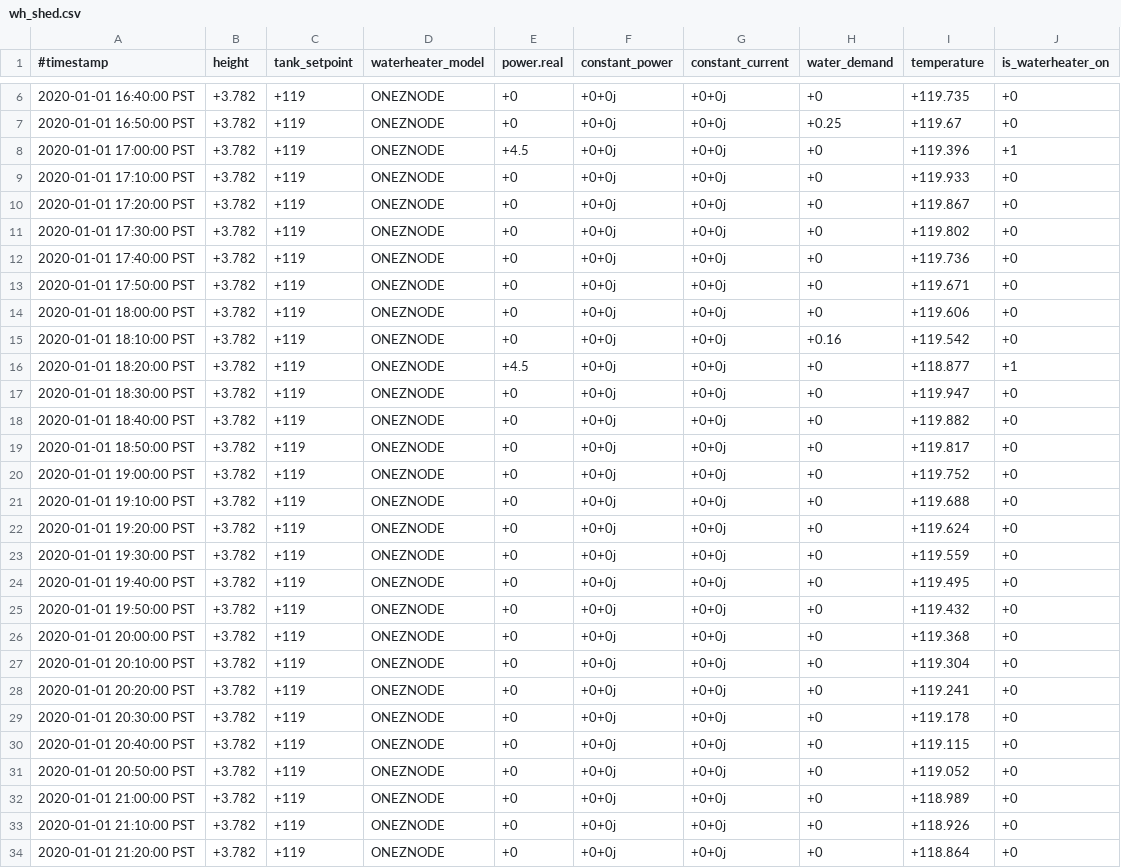
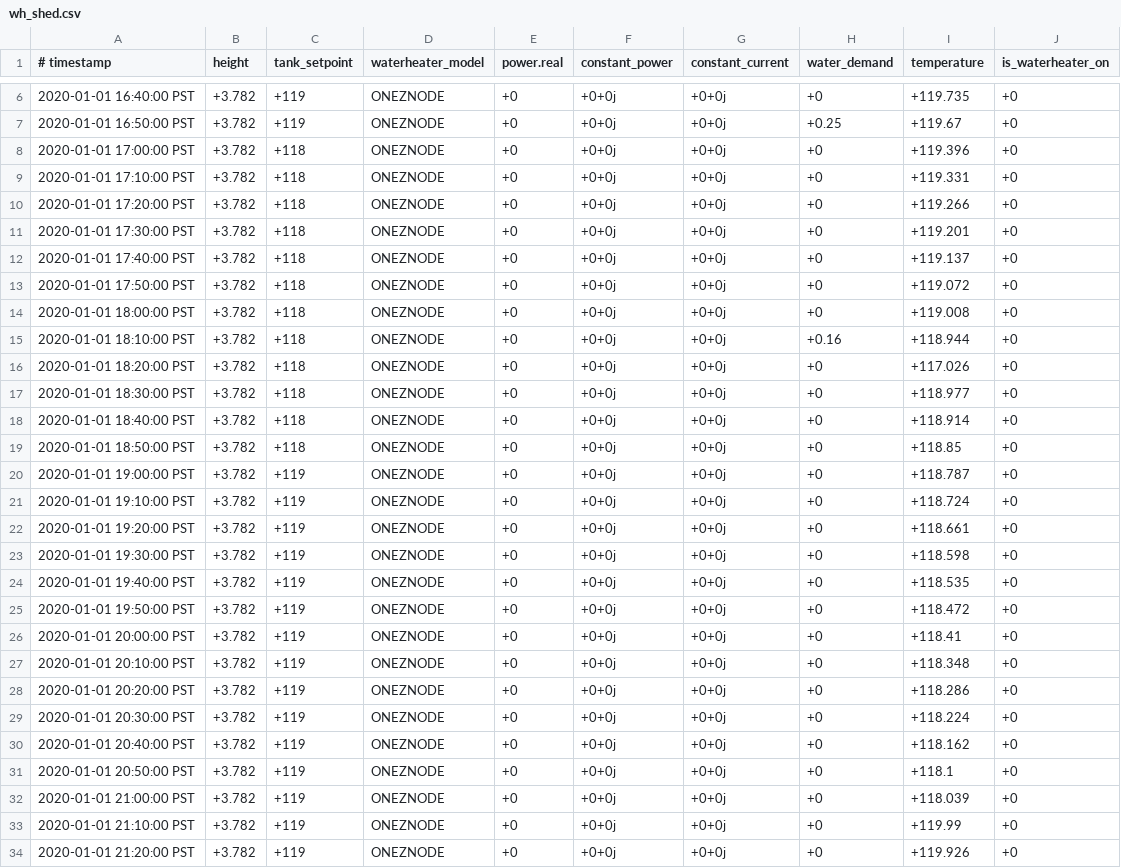
Before and after one commit to psu-powerlab/GridLab-D, a CSV file: NeoChargeProject/WH_4_Node_Feeder/Controlled_WH/wh_shed.csv, drawn as a sheet; only a part is shown, gaps mark what is left out; the diff covers the shown part only.

Commit message:
WH_Shed_command.glm_output file

```diff
--- a/NeoChargeProject/WH_4_Node_Feeder/Controlled_WH/wh_shed.csv
+++ b/NeoChargeProject/WH_4_Node_Feeder/Controlled_WH/wh_shed.csv
@@ -1 +1 @@
-#timestamp,height,tank_setpoint,waterheater_model,power.real,constant_power,constant_current,water_demand,temperature,is_waterheater_on
+# timestamp,height,tank_setpoint,waterheater_model,power.real,constant_power,constant_current,water_demand,temperature,is_waterheater_on
@@ -7,28 +7,28 @@
 2020-01-01 16:50:00 PST,+3.782,+119,ONEZNODE,+0,+0+0j,+0+0j,+0.25,+119.67,+0
-2020-01-01 17:00:00 PST,+3.782,+119,ONEZNODE,+4.5,+0+0j,+0+0j,+0,+119.396,+1
-2020-01-01 17:10:00 PST,+3.782,+119,ONEZNODE,+0,+0+0j,+0+0j,+0,+119.933,+0
-2020-01-01 17:20:00 PST,+3.782,+119,ONEZNODE,+0,+0+0j,+0+0j,+0,+119.867,+0
-2020-01-01 17:30:00 PST,+3.782,+119,ONEZNODE,+0,+0+0j,+0+0j,+0,+119.802,+0
-2020-01-01 17:40:00 PST,+3.782,+119,ONEZNODE,+0,+0+0j,+0+0j,+0,+119.736,+0
-2020-01-01 17:50:00 PST,+3.782,+119,ONEZNODE,+0,+0+0j,+0+0j,+0,+119.671,+0
-2020-01-01 18:00:00 PST,+3.782,+119,ONEZNODE,+0,+0+0j,+0+0j,+0,+119.606,+0
-2020-01-01 18:10:00 PST,+3.782,+119,ONEZNODE,+0,+0+0j,+0+0j,+0.16,+119.542,+0
-2020-01-01 18:20:00 PST,+3.782,+119,ONEZNODE,+4.5,+0+0j,+0+0j,+0,+118.877,+1
-2020-01-01 18:30:00 PST,+3.782,+119,ONEZNODE,+0,+0+0j,+0+0j,+0,+119.947,+0
-2020-01-01 18:40:00 PST,+3.782,+119,ONEZNODE,+0,+0+0j,+0+0j,+0,+119.882,+0
-2020-01-01 18:50:00 PST,+3.782,+119,ONEZNODE,+0,+0+0j,+0+0j,+0,+119.817,+0
-2020-01-01 19:00:00 PST,+3.782,+119,ONEZNODE,+0,+0+0j,+0+0j,+0,+119.752,+0
-2020-01-01 19:10:00 PST,+3.782,+119,ONEZNODE,+0,+0+0j,+0+0j,+0,+119.688,+0
-2020-01-01 19:20:00 PST,+3.782,+119,ONEZNODE,+0,+0+0j,+0+0j,+0,+119.624,+0
-2020-01-01 19:30:00 PST,+3.782,+119,ONEZNODE,+0,+0+0j,+0+0j,+0,+119.559,+0
-2020-01-01 19:40:00 PST,+3.782,+119,ONEZNODE,+0,+0+0j,+0+0j,+0,+119.495,+0
-2020-01-01 19:50:00 PST,+3.782,+119,ONEZNODE,+0,+0+0j,+0+0j,+0,+119.432,+0
-2020-01-01 20:00:00 PST,+3.782,+119,ONEZNODE,+0,+0+0j,+0+0j,+0,+119.368,+0
-2020-01-01 20:10:00 PST,+3.782,+119,ONEZNODE,+0,+0+0j,+0+0j,+0,+119.304,+0
-2020-01-01 20:20:00 PST,+3.782,+119,ONEZNODE,+0,+0+0j,+0+0j,+0,+119.241,+0
-2020-01-01 20:30:00 PST,+3.782,+119,ONEZNODE,+0,+0+0j,+0+0j,+0,+119.178,+0
-2020-01-01 20:40:00 PST,+3.782,+119,ONEZNODE,+0,+0+0j,+0+0j,+0,+119.115,+0
-2020-01-01 20:50:00 PST,+3.782,+119,ONEZNODE,+0,+0+0j,+0+0j,+0,+119.052,+0
-2020-01-01 21:00:00 PST,+3.782,+119,ONEZNODE,+0,+0+0j,+0+0j,+0,+118.989,+0
-2020-01-01 21:10:00 PST,+3.782,+119,ONEZNODE,+0,+0+0j,+0+0j,+0,+118.926,+0
-2020-01-01 21:20:00 PST,+3.782,+119,ONEZNODE,+0,+0+0j,+0+0j,+0,+118.864,+0
+2020-01-01 17:00:00 PST,+3.782,+118,ONEZNODE,+0,+0+0j,+0+0j,+0,+119.396,+0
+2020-01-01 17:10:00 PST,+3.782,+118,ONEZNODE,+0,+0+0j,+0+0j,+0,+119.331,+0
+2020-01-01 17:20:00 PST,+3.782,+118,ONEZNODE,+0,+0+0j,+0+0j,+0,+119.266,+0
+2020-01-01 17:30:00 PST,+3.782,+118,ONEZNODE,+0,+0+0j,+0+0j,+0,+119.201,+0
+2020-01-01 17:40:00 PST,+3.782,+118,ONEZNODE,+0,+0+0j,+0+0j,+0,+119.137,+0
+2020-01-01 17:50:00 PST,+3.782,+118,ONEZNODE,+0,+0+0j,+0+0j,+0,+119.072,+0
+2020-01-01 18:00:00 PST,+3.782,+118,ONEZNODE,+0,+0+0j,+0+0j,+0,+119.008,+0
+2020-01-01 18:10:00 PST,+3.782,+118,ONEZNODE,+0,+0+0j,+0+0j,+0.16,+118.944,+0
+2020-01-01 18:20:00 PST,+3.782,+118,ONEZNODE,+0,+0+0j,+0+0j,+0,+117.026,+0
+2020-01-01 18:30:00 PST,+3.782,+118,ONEZNODE,+0,+0+0j,+0+0j,+0,+118.977,+0
+2020-01-01 18:40:00 PST,+3.782,+118,ONEZNODE,+0,+0+0j,+0+0j,+0,+118.914,+0
+2020-01-01 18:50:00 PST,+3.782,+118,ONEZNODE,+0,+0+0j,+0+0j,+0,+118.85,+0
+2020-01-01 19:00:00 PST,+3.782,+119,ONEZNODE,+0,+0+0j,+0+0j,+0,+118.787,+0
+2020-01-01 19:10:00 PST,+3.782,+119,ONEZNODE,+0,+0+0j,+0+0j,+0,+118.724,+0
+2020-01-01 19:20:00 PST,+3.782,+119,ONEZNODE,+0,+0+0j,+0+0j,+0,+118.661,+0
+2020-01-01 19:30:00 PST,+3.782,+119,ONEZNODE,+0,+0+0j,+0+0j,+0,+118.598,+0
+2020-01-01 19:40:00 PST,+3.782,+119,ONEZNODE,+0,+0+0j,+0+0j,+0,+118.535,+0
+2020-01-01 19:50:00 PST,+3.782,+119,ONEZNODE,+0,+0+0j,+0+0j,+0,+118.472,+0
+2020-01-01 20:00:00 PST,+3.782,+119,ONEZNODE,+0,+0+0j,+0+0j,+0,+118.41,+0
+2020-01-01 20:10:00 PST,+3.782,+119,ONEZNODE,+0,+0+0j,+0+0j,+0,+118.348,+0
+2020-01-01 20:20:00 PST,+3.782,+119,ONEZNODE,+0,+0+0j,+0+0j,+0,+118.286,+0
+2020-01-01 20:30:00 PST,+3.782,+119,ONEZNODE,+0,+0+0j,+0+0j,+0,+118.224,+0
+2020-01-01 20:40:00 PST,+3.782,+119,ONEZNODE,+0,+0+0j,+0+0j,+0,+118.162,+0
+2020-01-01 20:50:00 PST,+3.782,+119,ONEZNODE,+0,+0+0j,+0+0j,+0,+118.1,+0
+2020-01-01 21:00:00 PST,+3.782,+119,ONEZNODE,+0,+0+0j,+0+0j,+0,+118.039,+0
+2020-01-01 21:10:00 PST,+3.782,+119,ONEZNODE,+0,+0+0j,+0+0j,+0,+119.99,+0
+2020-01-01 21:20:00 PST,+3.782,+119,ONEZNODE,+0,+0+0j,+0+0j,+0,+119.926,+0
```
Also changed, not shown: 119 edited cells elsewhere in this file.
